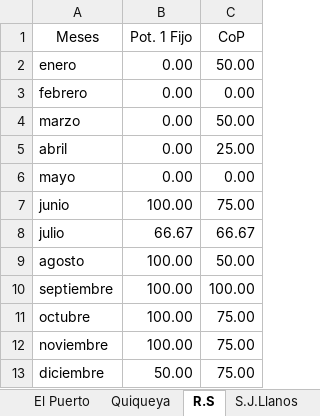
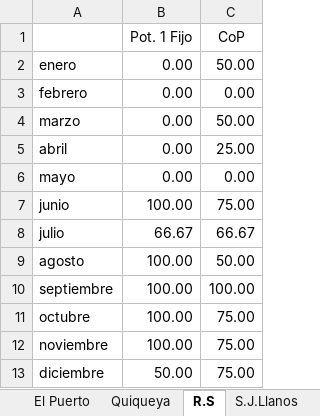
Before and after one commit to WRCM/DiplomadoUbibePython3, an Excel workbook: San Pedro.xlsx, sheet R.S, drawn as a sheet; values as stored, in another font and other column widths than the file's, no borders; the diff names each change by its address in the sheet, - before the commit and + after, or states it on an @@ line.

```diff
--- a/San Pedro.xlsx (sheet R.S)
+++ b/San Pedro.xlsx (sheet R.S)
-A1: Meses
+A1: (empty)
```
Also changed, not shown: sheet San Pedro, sheet Quiqueya, sheet S.J.Llanos, sheet El Puerto, sheet Juan Dolio.
